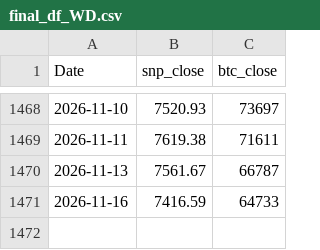
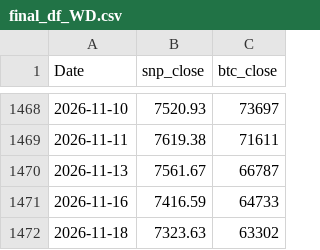
Before and after one commit to AkarshGaonkar/Bitcoin--SP500-cycle-analyzer-and-correlation-index, a CSV file: final_df_WD.csv, drawn as a sheet; only a part is shown, gaps mark what is left out.

```diff
--- a/final_df_WD.csv
+++ b/final_df_WD.csv
@@ -1471 +1471,2 @@ Date,snp_close,btc_close
 2026-11-16,7416.59,64733
+2026-11-18,7323.63,63302
```
Also changed, not shown: 4 other files.
